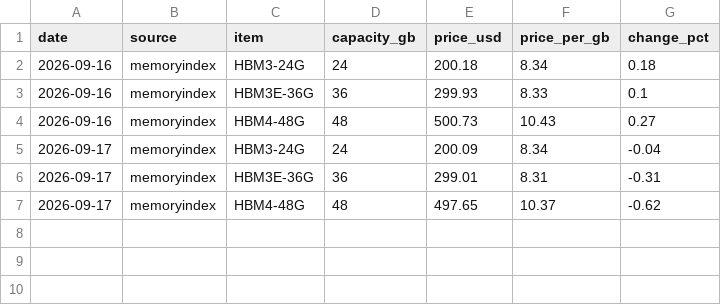
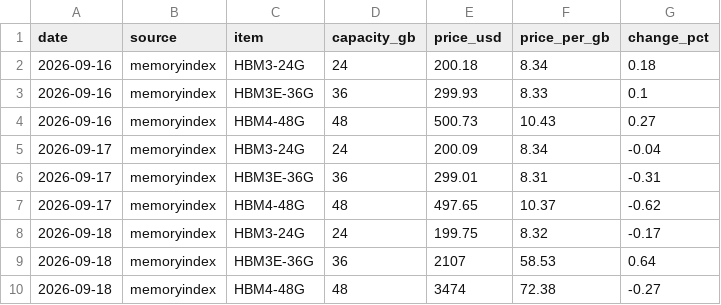
Before and after one commit to fenggg1988/memory-scraper, a CSV file: data/hbm_prices.csv, drawn as a sheet; the diff names each change by its address in the sheet, - before the commit and + after, or states it on an @@ line.

Commit message:
data: auto update (2026-09-18)

```diff
--- a/data/hbm_prices.csv
+++ b/data/hbm_prices.csv
+row 8: 2026-09-18 | memoryindex | HBM3-24G | 24 | 199.75 | 8.32 | -0.17
+row 9: 2026-09-18 | memoryindex | HBM3E-36G | 36 | 2107 | 58.53 | 0.64
+row 10: 2026-09-18 | memoryindex | HBM4-48G | 48 | 3474 | 72.38 | -0.27
```
Also changed, not shown: data/ram_prices.csv, 3 other files.
